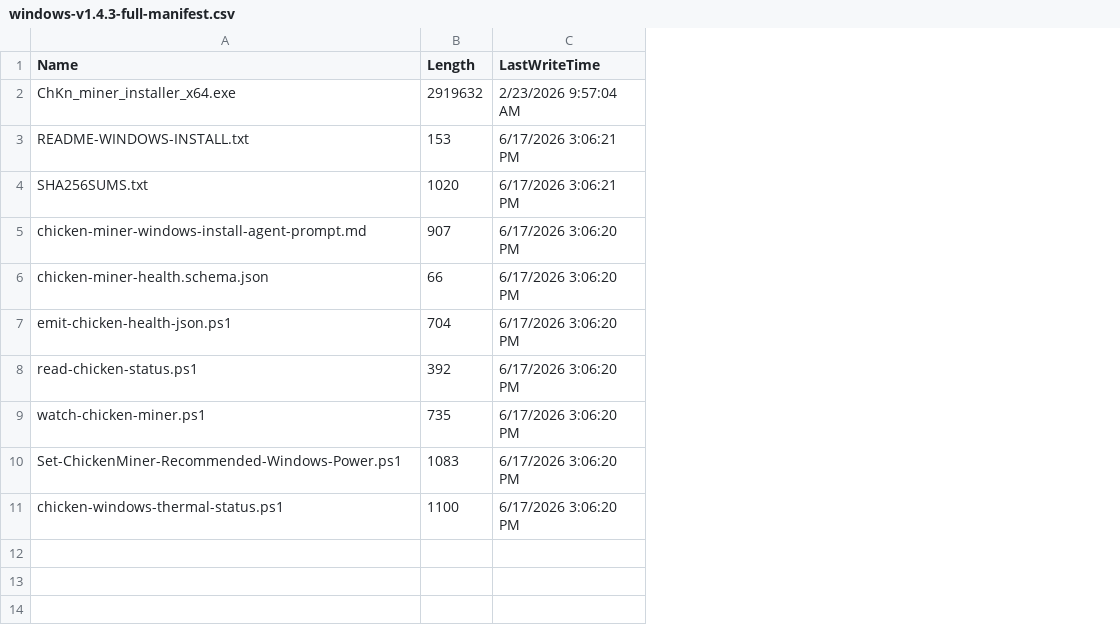
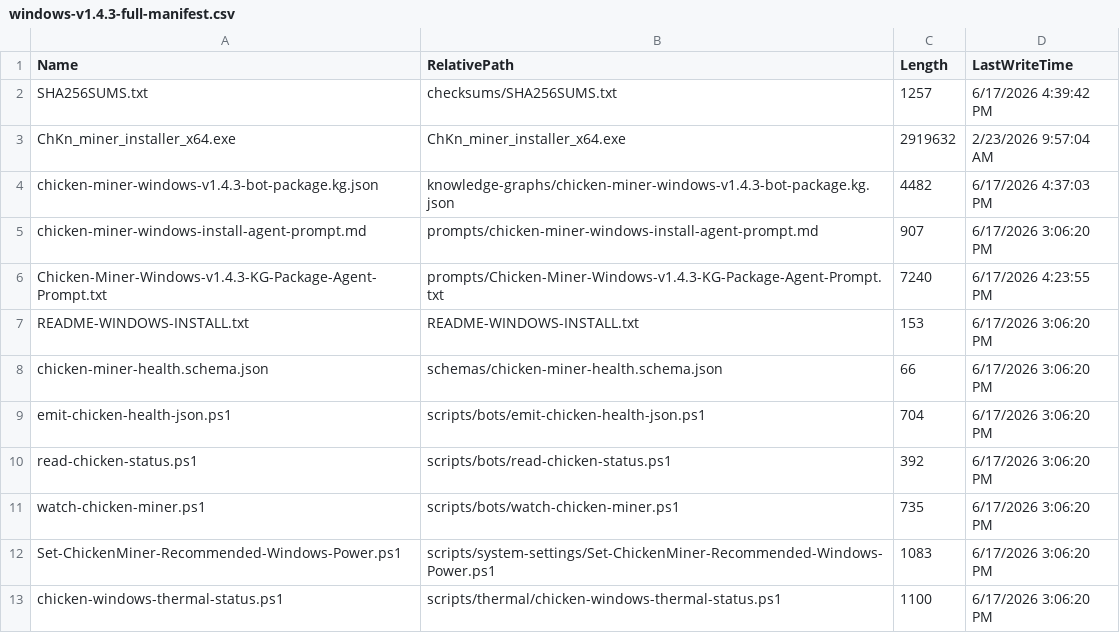
Before and after one commit to chickencto-stack/Chicken-Miner-Depot, a CSV file: manifests/windows-v1.4.3-full-manifest.csv, drawn as a sheet; removed rows and columns are numbered as before the commit, all else as after; the diff names each change by its address in the sheet, - before the commit and + after, or states it on an @@ line.

Commit message:
Add Windows Chicken Miner bot knowledge graph
Add a bot-readable Windows v1.4.3 knowledge graph and KG package agent prompt. Embed both inside the full bots/thermal/power ZIP and update README, manifest, checksums, and validation report.

```diff
--- a/manifests/windows-v1.4.3-full-manifest.csv
+++ b/manifests/windows-v1.4.3-full-manifest.csv
+column B (RelativePath), row 3: ChKn_miner_installer_x64.exe; row 5: prompts/chicken-miner-windows-install-agent-prompt.md; rows 8-13: schemas/chicken-miner-health.schema.json | scripts/bots/emit-chicken-health-json.ps1 | scripts/bots/read-chicken-status.ps1 | scripts/bots/watch-chicken-miner.ps1 | scripts/system-settings/Set-ChickenMiner-Recommended-Windows-Power.ps1 | scripts/thermal/chicken-windows-thermal-status.ps1
+row 2: SHA256SUMS.txt | checksums/SHA256SUMS.txt | 1257 | 6/17/2026 4:39:42 PM
-row 3: README-WINDOWS-INSTALL.txt | 153 | 6/17/2026 3:06:21 PM
-row 4: SHA256SUMS.txt | 1020 | 6/17/2026 3:06:21 PM
+row 4: chicken-miner-windows-v1.4.3-bot-package.kg.json | knowledge-graphs/chicken-miner-windows-v1.4.3-bot-package.kg.json | 4482 | 6/17/2026 4:37:03 PM
+row 6: Chicken-Miner-Windows-v1.4.3-KG-Package-Agent-Prompt.txt | prompts/Chicken-Miner-Windows-v1.4.3-KG-Package-Agent-Prompt.txt | 7240 | 6/17/2026 4:23:55 PM
+row 7: README-WINDOWS-INSTALL.txt | README-WINDOWS-INSTALL.txt | 153 | 6/17/2026 3:06:20 PM
```
Also changed, not shown: 6 other files.
